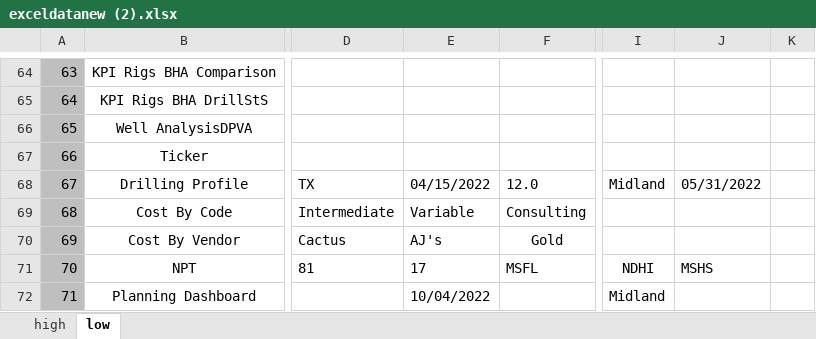
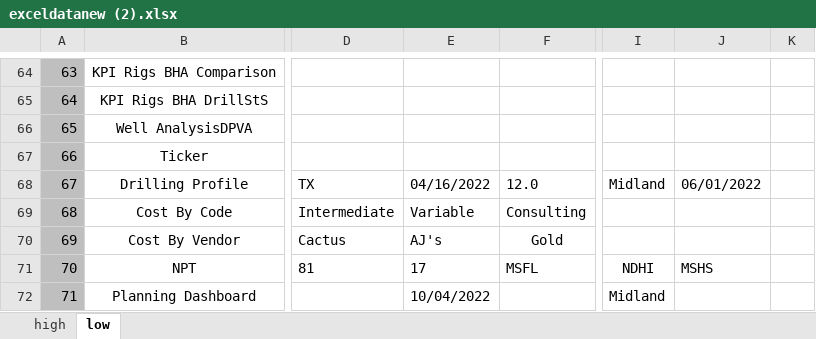
Before and after one commit to RajatRawat94/qase, an Excel workbook: exceldatanew (2).xlsx, sheet low, drawn as a sheet; only a part is shown, gaps mark what is left out; values as stored, in another font and other column widths than the file's, no borders; the diff names each change by its address in the sheet, - before the commit and + after, or states it on an @@ line.

Commit message:
Add files via upload

```diff
--- a/exceldatanew (2).xlsx (sheet low)
+++ b/exceldatanew (2).xlsx (sheet low)
-E68: 04/15/2022
+E68: 04/16/2022
-J68: 05/31/2022
+J68: 06/01/2022
```
